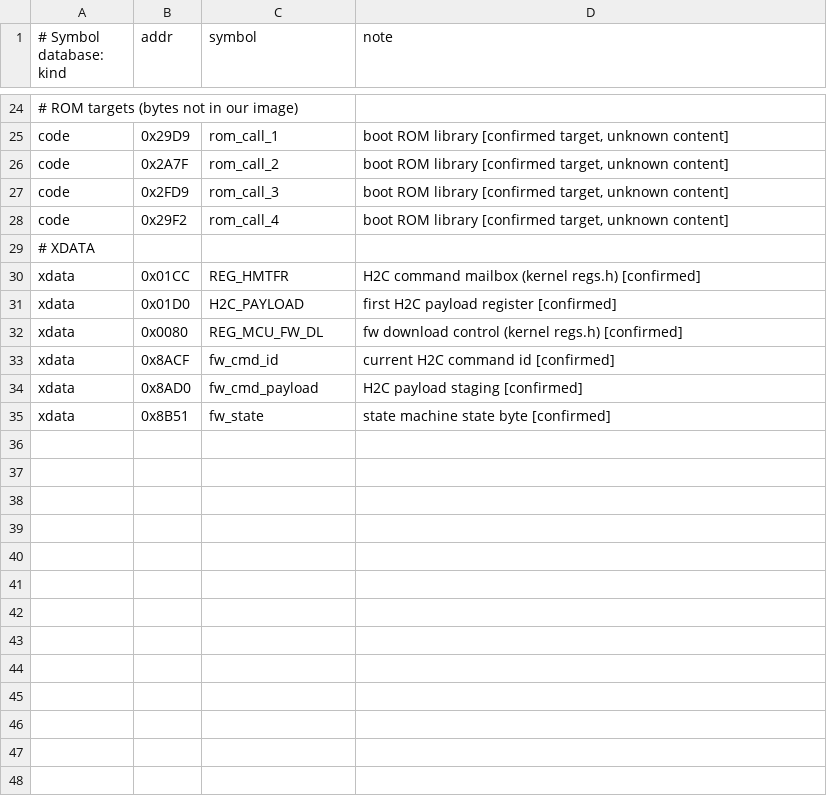
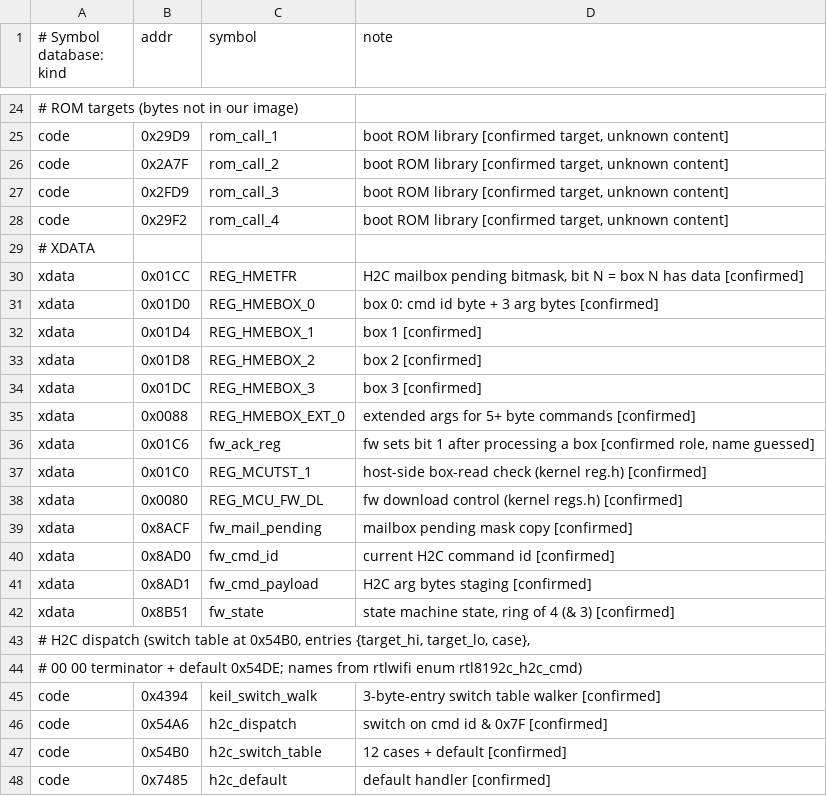
Before and after one commit to FlorianTyroller/rtl8192cu-fw, a TSV file: analysis/annotations.tsv, drawn as a sheet; only a part is shown, gaps mark what is left out; the diff covers the shown part only.

```diff
--- a/analysis/annotations.tsv
+++ b/analysis/annotations.tsv
@@ -29,7 +29,20 @@ code	0x29F2	rom_call_4	boot ROM library [confirmed target, unknown content]
 # XDATA
-xdata	0x01CC	REG_HMTFR	H2C command mailbox (kernel regs.h) [confirmed]
-xdata	0x01D0	H2C_PAYLOAD	first H2C payload register [confirmed]
+xdata	0x01CC	REG_HMETFR	H2C mailbox pending bitmask, bit N = box N has data [confirmed]
+xdata	0x01D0	REG_HMEBOX_0	box 0: cmd id byte + 3 arg bytes [confirmed]
+xdata	0x01D4	REG_HMEBOX_1	box 1 [confirmed]
+xdata	0x01D8	REG_HMEBOX_2	box 2 [confirmed]
+xdata	0x01DC	REG_HMEBOX_3	box 3 [confirmed]
+xdata	0x0088	REG_HMEBOX_EXT_0	extended args for 5+ byte commands [confirmed]
+xdata	0x01C6	fw_ack_reg	fw sets bit 1 after processing a box [confirmed role, name guessed]
+xdata	0x01C0	REG_MCUTST_1	host-side box-read check (kernel reg.h) [confirmed]
 xdata	0x0080	REG_MCU_FW_DL	fw download control (kernel regs.h) [confirmed]
-xdata	0x8ACF	fw_cmd_id	current H2C command id [confirmed]
-xdata	0x8AD0	fw_cmd_payload	H2C payload staging [confirmed]
-xdata	0x8B51	fw_state	state machine state byte [confirmed]
+xdata	0x8ACF	fw_mail_pending	mailbox pending mask copy [confirmed]
+xdata	0x8AD0	fw_cmd_id	current H2C command id [confirmed]
+xdata	0x8AD1	fw_cmd_payload	H2C arg bytes staging [confirmed]
+xdata	0x8B51	fw_state	state machine state, ring of 4 (& 3) [confirmed]
+# H2C dispatch (switch table at 0x54B0, entries {target_hi, target_lo, case},
+# 00 00 terminator + default 0x54DE; names from rtlwifi enum rtl8192c_h2c_cmd)
+code	0x4394	keil_switch_walk	3-byte-entry switch table walker [confirmed]
+code	0x54A6	h2c_dispatch	switch on cmd id & 0x7F [confirmed]
+code	0x54B0	h2c_switch_table	12 cases + default [confirmed]
+code	0x7485	h2c_default	default handler [confirmed]
```
Also changed, not shown: 15 added rows elsewhere in this file, 1 other file.
